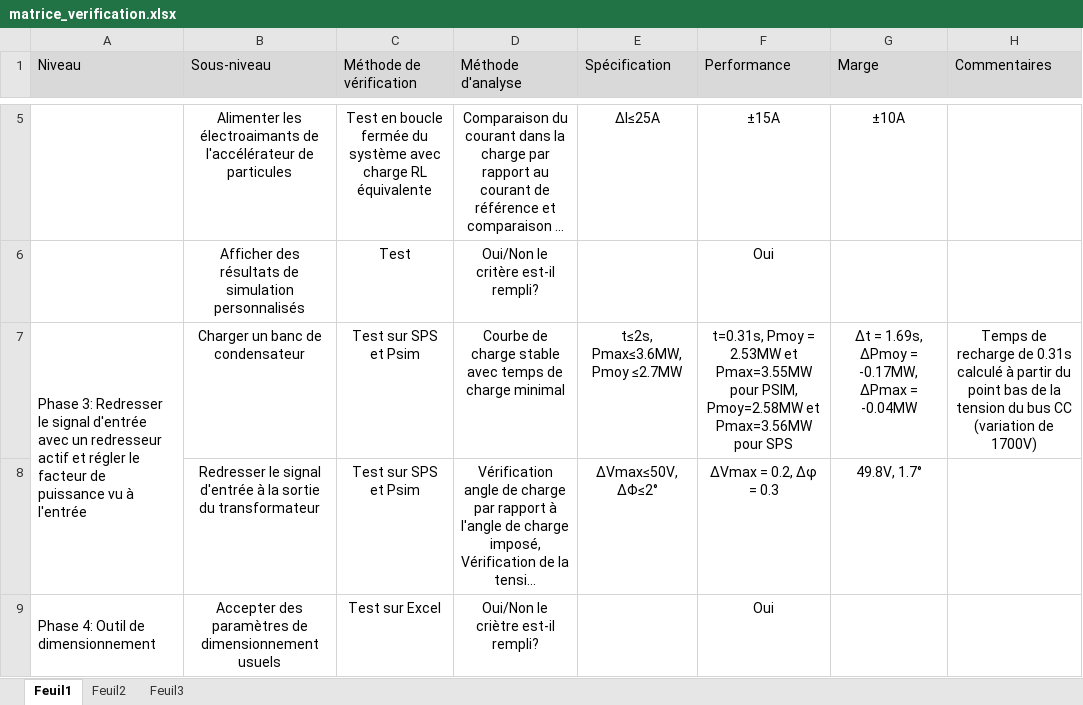
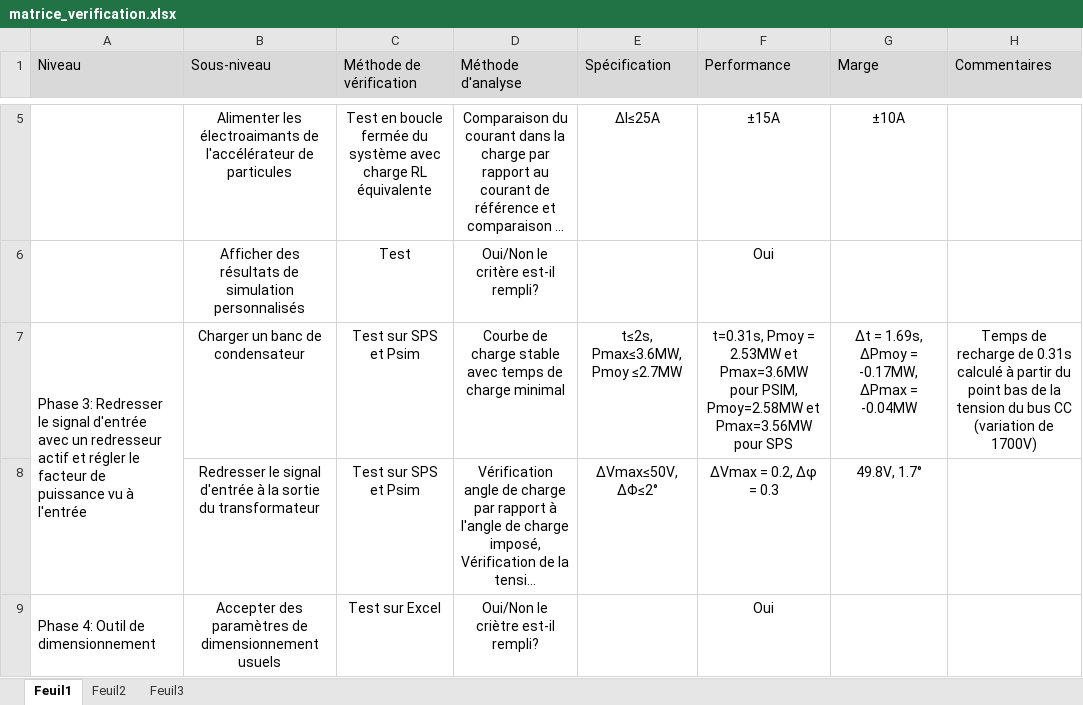
Before and after one commit to danthib76/DesignIV, an Excel workbook: Remise/Remise 4/matrice_verification.xlsx, sheet Feuil1, drawn as a sheet; only a part is shown, gaps mark what is left out; long unchanged cells end in …; values as stored, in another font and other column widths than the file's, no borders; the diff names each change by its address in the sheet, - before the commit and + after, or states it on an @@ line.

```diff
--- a/Remise/Remise 4/matrice_verification.xlsx (sheet Feuil1)
+++ b/Remise/Remise 4/matrice_verification.xlsx (sheet Feuil1)
-F7 (Performance): …2.53MW et Pmax=3.55MW pour PSIM,…
+F7 (Performance): …2.53MW et Pmax=3.6MW pour PSIM,…
```
Also changed, not shown: 15 other files.
